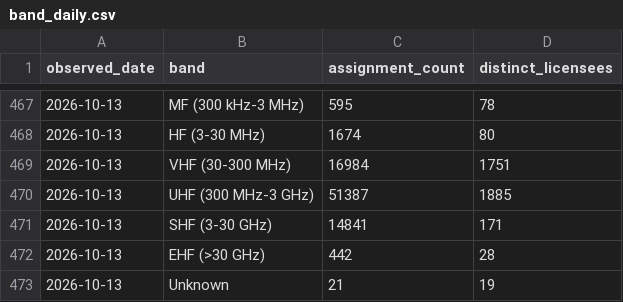
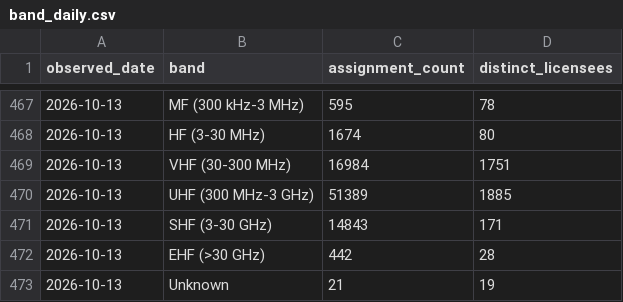
Before and after one commit to spectrumefficiencylimited/sel-current, a CSV file: gold/band_daily.csv, drawn as a sheet; only a part is shown, gaps mark what is left out.

```diff
--- a/gold/band_daily.csv
+++ b/gold/band_daily.csv
@@ -469,4 +469,4 @@ observed_date,band,assignment_count,distinct_licensees
 2026-10-13,VHF (30-300 MHz),16984,1751
-2026-10-13,UHF (300 MHz-3 GHz),51387,1885
-2026-10-13,SHF (3-30 GHz),14841,171
+2026-10-13,UHF (300 MHz-3 GHz),51389,1885
+2026-10-13,SHF (3-30 GHz),14843,171
 2026-10-13,EHF (>30 GHz),442,28
```
Also changed, not shown: gold/licence_type_daily.csv, gold/licensee_service_daily.csv, 7 other files.
